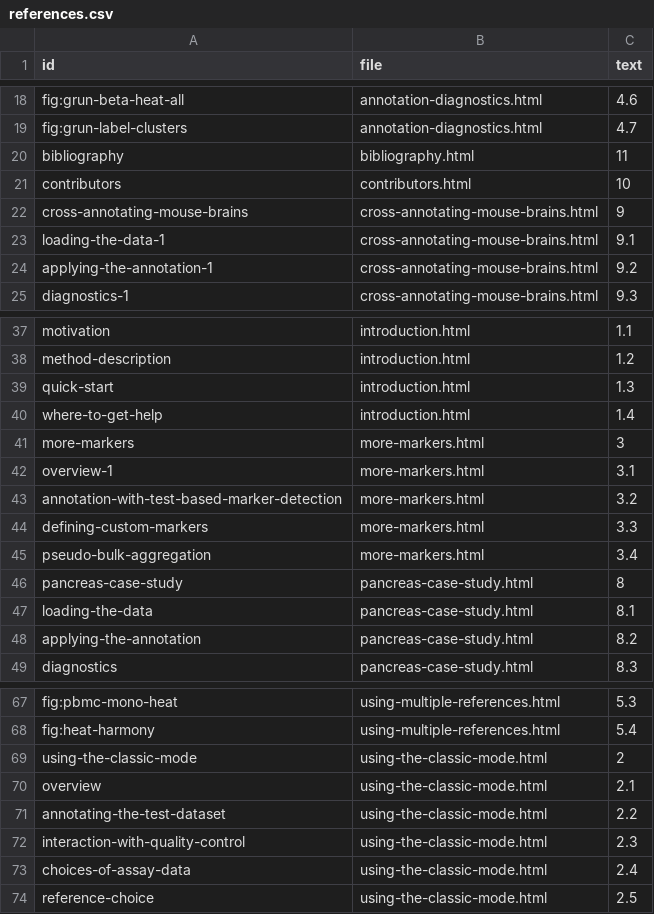
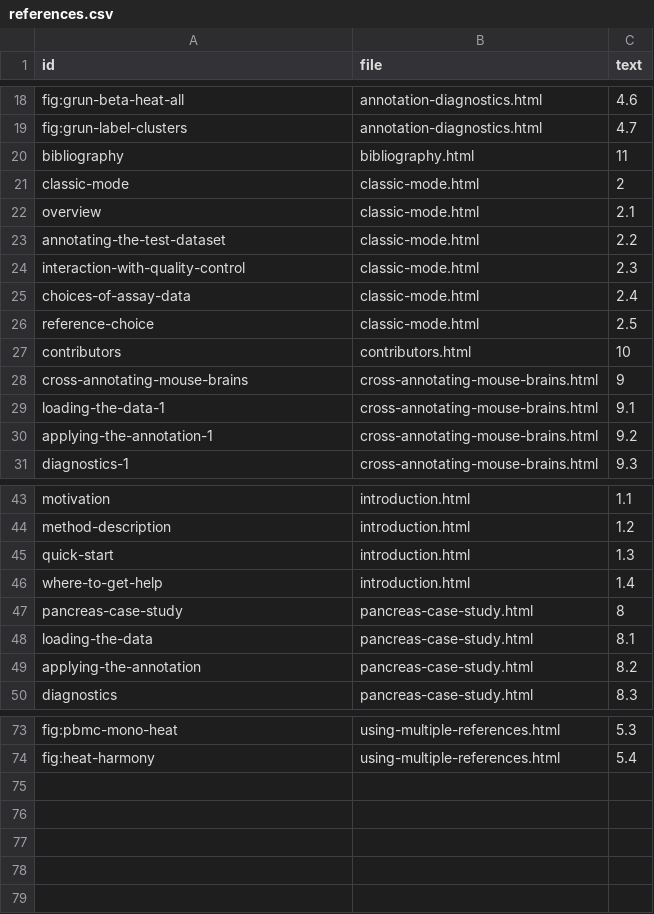
Before and after one commit to SingleR-inc/SingleRBook, a CSV file: inst/rebook/references.csv, drawn as a sheet; only a part is shown, gaps mark what is left out; removed rows and columns are numbered as before the commit, all else as after; the diff covers the shown part only; the diff names each change by its address in the sheet, - before the commit and + after, or states it on an @@ line.

```diff
--- a/inst/rebook/references.csv
+++ b/inst/rebook/references.csv
+row 21: classic-mode | classic-mode.html | 2
+row 22: overview | classic-mode.html | 2.1
+row 23: annotating-the-test-dataset | classic-mode.html | 2.2
+row 24: interaction-with-quality-control | classic-mode.html | 2.3
+row 25: choices-of-assay-data | classic-mode.html | 2.4
+row 26: reference-choice | classic-mode.html | 2.5
-row 41: more-markers | more-markers.html | 3
-row 42: overview-1 | more-markers.html | 3.1
-row 43: annotation-with-test-based-marker-detection | more-markers.html | 3.2
-row 44: defining-custom-markers | more-markers.html | 3.3
-row 45: pseudo-bulk-aggregation | more-markers.html | 3.4
-row 69: using-the-classic-mode | using-the-classic-mode.html | 2
-row 70: overview | using-the-classic-mode.html | 2.1
-row 71: annotating-the-test-dataset | using-the-classic-mode.html | 2.2
-row 72: interaction-with-quality-control | using-the-classic-mode.html | 2.3
-row 73: choices-of-assay-data | using-the-classic-mode.html | 2.4
-row 74: reference-choice | using-the-classic-mode.html | 2.5
```
Also changed, not shown: 5 added rows elsewhere in this file, 1 other file.
